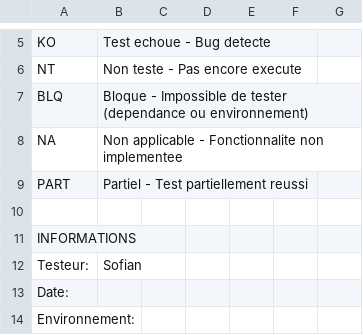
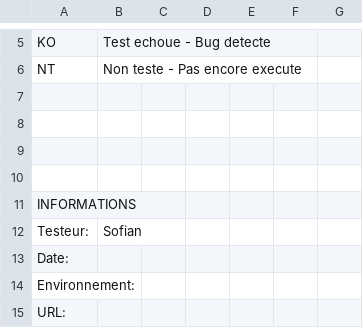
Before and after one commit to brahimbailek/LetsForBook, a CSV file: CAHIER_DE_TESTS.csv, drawn as a sheet; only a part is shown, gaps mark what is left out; the shorter side is filled out with more unchanged rows; the diff names each change by its address in the sheet, - before the commit and + after, or states it on an @@ line.

```diff
--- a/CAHIER_DE_TESTS.csv
+++ b/CAHIER_DE_TESTS.csv
-row 7: BLQ | Bloque - Impossible de tester (dependance ou environnement)
+row 7: (empty)
-row 8: NA | Non applicable - Fonctionnalite non implementee
+row 8: (empty)
-row 9: PART | Partiel - Test partiellement reussi
+row 9: (empty)
```
Also changed, not shown: 1 other file.
